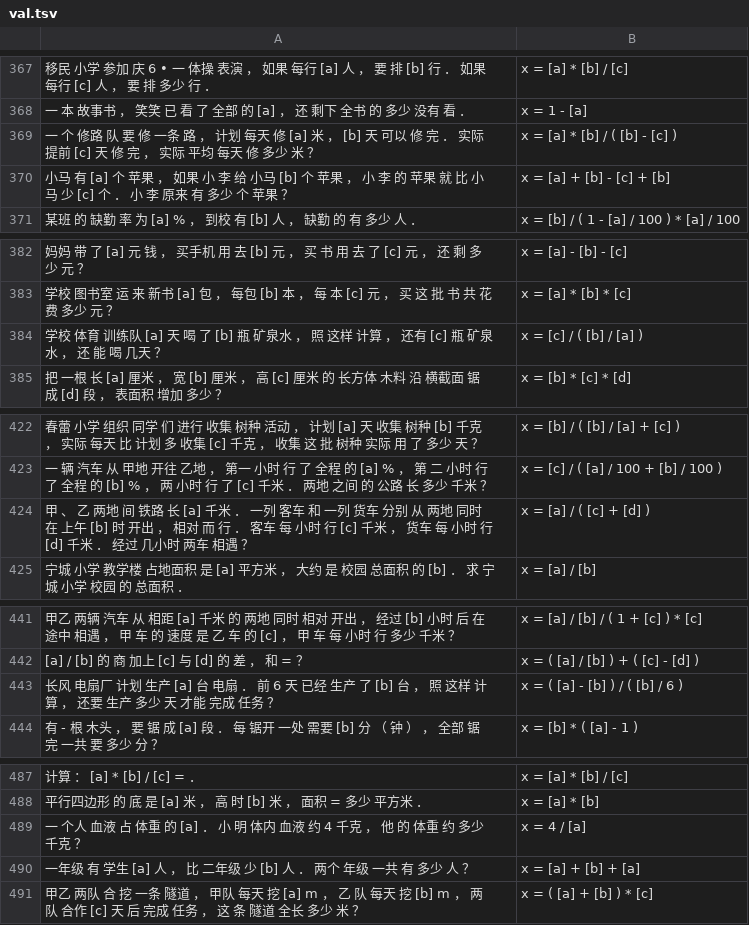
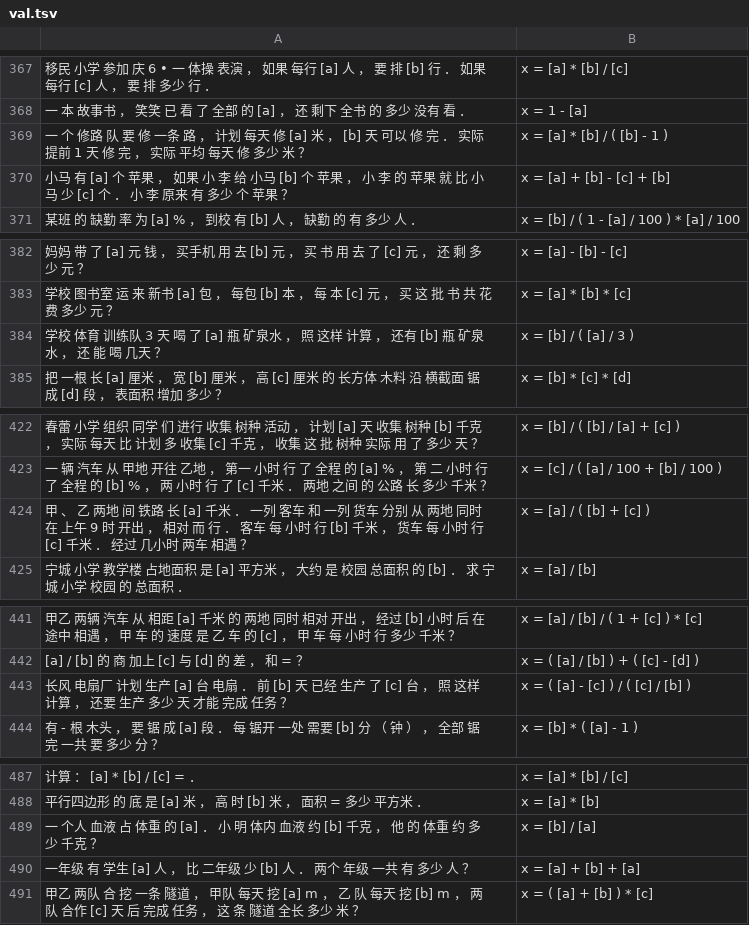
Before and after one commit to BenRobaidek/nn_math_solver_clean, a TSV file: tencent/data/working/basic/val.tsv, drawn as a sheet; only a part is shown, gaps mark what is left out; the diff covers the shown part only; the diff names each change by its address in the sheet, - before the commit and + after, or states it on an @@ line.

```diff
--- a/tencent/data/working/basic/val.tsv
+++ b/tencent/data/working/basic/val.tsv
-A369: …提前 [c] 天 修…
+A369: …提前 1 天 修…
-B369: x = [a] * [b] / ( [b] - [c] )
+B369: x = [a] * [b] / ( [b] - 1 )
-A384: …训练队 [a] 天 喝 了 [b] 瓶 矿泉水 ， 照 这样 计算 ， 还有 [c] 瓶 矿泉…
+A384: …训练队 3 天 喝 了 [a] 瓶 矿泉水 ， 照 这样 计算 ， 还有 [b] 瓶 矿泉…
-B384: x = [c] / ( [b] / [a] )
+B384: x = [b] / ( [a] / 3 )
-A424: …上午 [b] 时 开出 ， 相对 而 行 ． 客车 每 小时 行 [c] 千米 ， 货车 每 小时 行 [d] 千米 ．…
+A424: …上午 9 时 开出 ， 相对 而 行 ． 客车 每 小时 行 [b] 千米 ， 货车 每 小时 行 [c] 千米 ．…
-B424: x = [a] / ( [c] + [d] )
+B424: x = [a] / ( [b] + [c] )
-A443: …． 前 6 天 已经 生产 了 [b] 台 ，…
+A443: …． 前 [b] 天 已经 生产 了 [c] 台 ，…
-B443: x = ( [a] - [b] ) / ( [b] / 6 )
+B443: x = ( [a] - [c] ) / ( [c] / [b] )
-A489: …液 约 4 千克 ，…
+A489: …液 约 [b] 千克 ，…
-B489: x = 4 / [a]
+B489: x = [b] / [a]
```
Also changed, not shown: 2 added rows, 2 removed rows and 43 edited cells elsewhere in this file, tencent/data/working/basic/test.tsv, tencent/data/working/common0.2/val.tsv, 41 other files.
